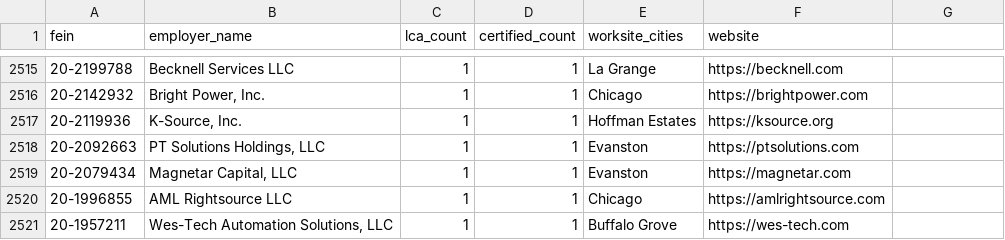
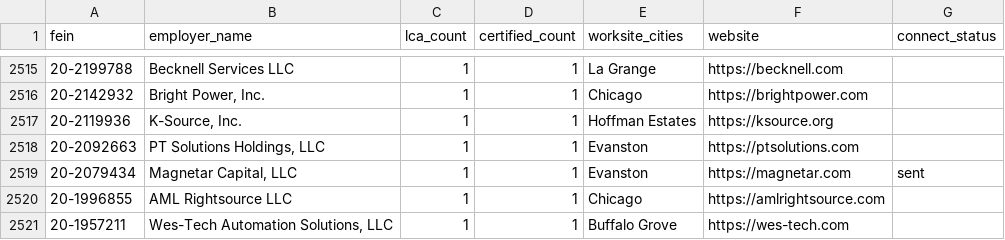
Before and after one commit to nicole732470/joblens, a CSV file: data/cook_county_companies.csv, drawn as a sheet; only a part is shown, gaps mark what is left out; the diff names each change by its address in the sheet, - before the commit and + after, or states it on an @@ line.

```diff
--- a/data/cook_county_companies.csv
+++ b/data/cook_county_companies.csv
-G1: (empty)
+G1: connect_status
-G2519 (connect_status): (empty)
+G2519 (connect_status): sent
```
Also changed, not shown: 4 other files.
